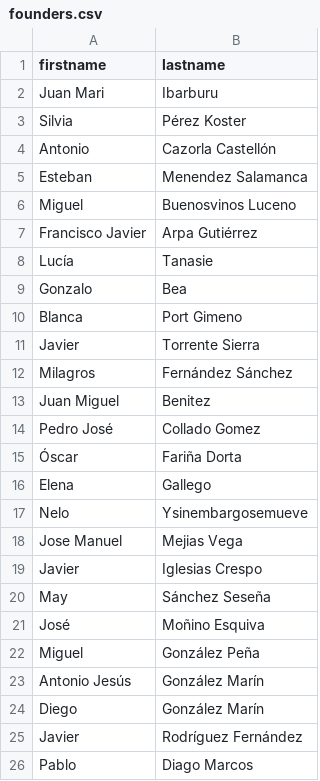
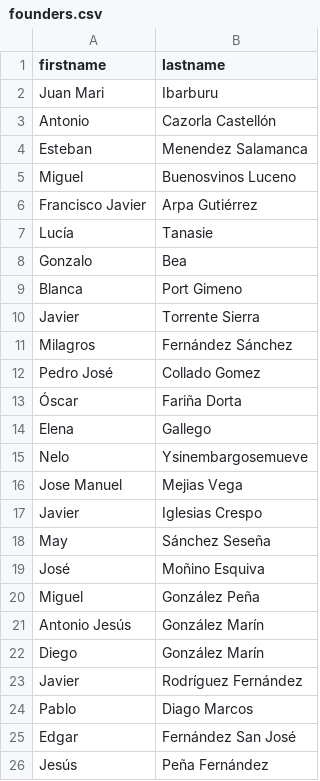
Before and after one commit to SumarIT/asamblea-founders, a CSV file: data/founders.csv, drawn as a sheet.

Commit message:
Actualización automática

```diff
--- a/data/founders.csv
+++ b/data/founders.csv
@@ -2,3 +2,2 @@
 "Juan Mari","Ibarburu"
-"Silvia","Pérez Koster"
 "Antonio","Cazorla Castellón"
@@ -12,3 +11,2 @@
 "Milagros","Fernández Sánchez"
-"Juan Miguel","Benitez"
 "Pedro José","Collado Gomez"
@@ -26 +24,3 @@
 "Pablo","Diago Marcos"
+"Edgar","Fernández San José"
+"Jesús","Peña Fernández"
```
